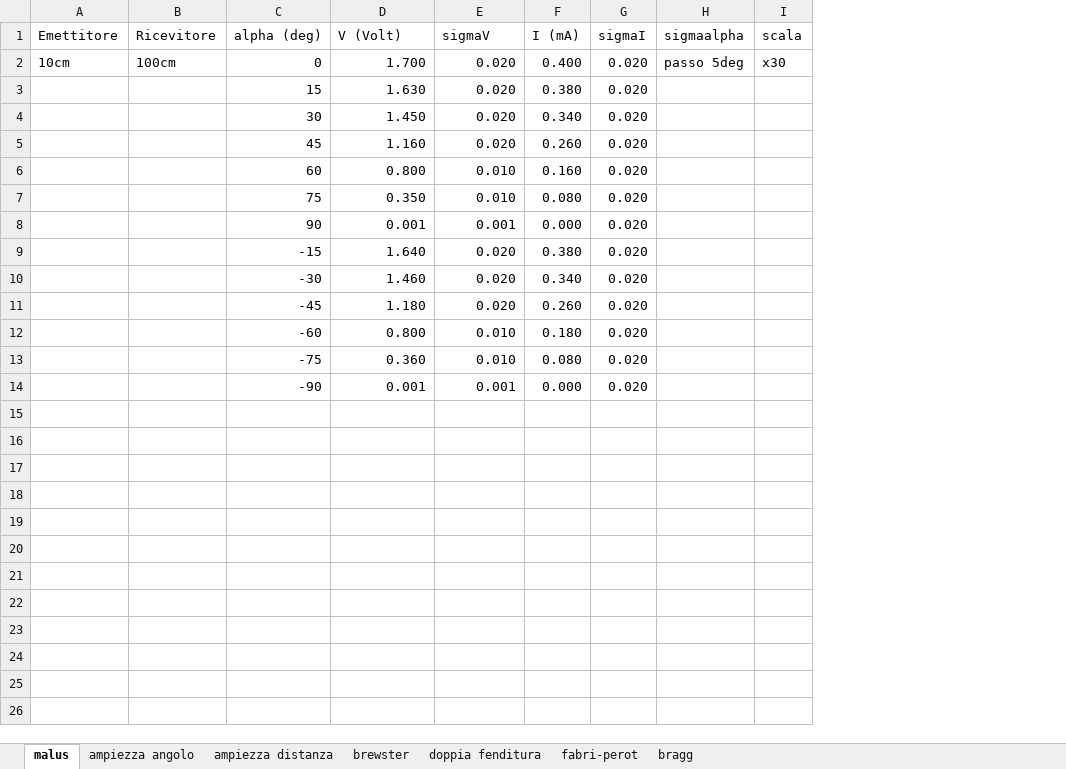
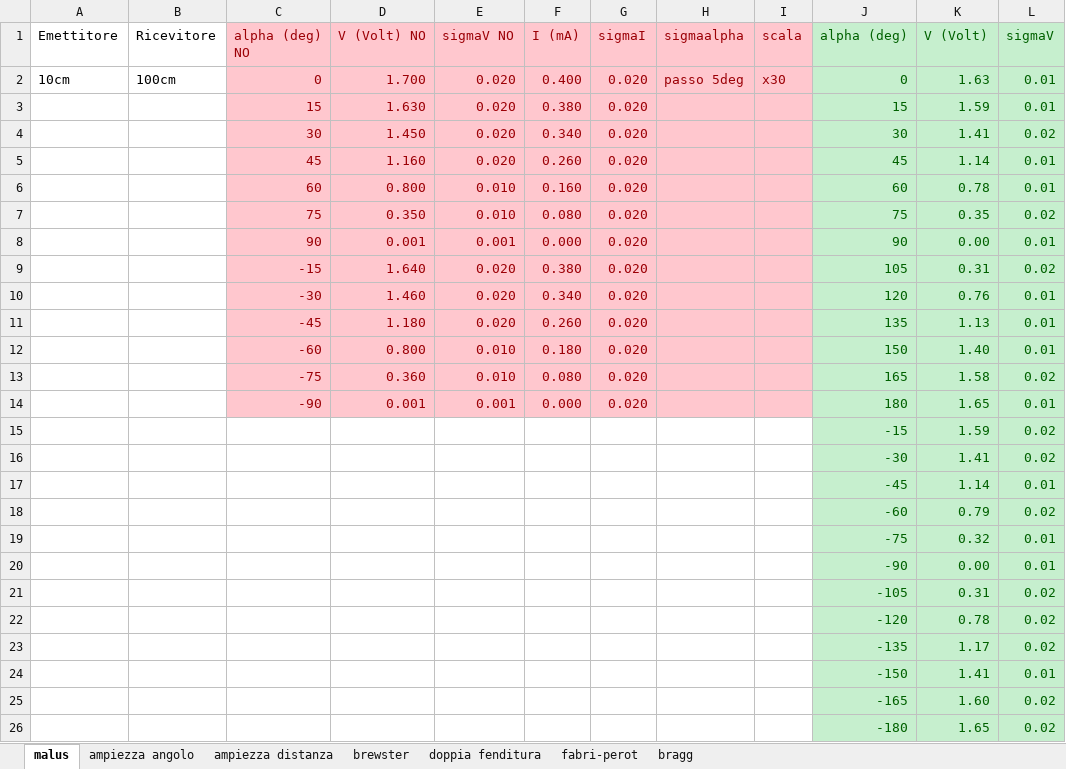
Before and after one commit to CarminatiGiovanni/LaboratorioFisica2, an Excel workbook: 20240509micoonde/dati_microonde.xlsx, sheet malus, drawn as a sheet; values as stored, in another font and other column widths than the file's, no borders; the diff names each change by its address in the sheet, - before the commit and + after, or states it on an @@ line.

```diff
--- a/20240509micoonde/dati_microonde.xlsx (sheet malus)
+++ b/20240509micoonde/dati_microonde.xlsx (sheet malus)
+column J (alpha (deg)), rows 2-14: 0 | 15 | 30 | 45 | 60 | 75 | 90 | 105 | 120 | 135 | 150 | 165 | 180
+column K (V (Volt)), rows 2-14: 1.63 | 1.59 | 1.41 | 1.14 | 0.78 | 0.35 | 0.00 | 0.31 | 0.76 | 1.13 | 1.40 | 1.58 | 1.65
+column L (sigmaV), rows 2-14: 0.01 | 0.01 | 0.02 | 0.01 | 0.01 | 0.02 | 0.01 | 0.02 | 0.01 | 0.01 | 0.01 | 0.02 | 0.01
-C1: alpha (deg)
+C1: alpha (deg) NO
-C1:I14 fill: none
+C1:I14 fill: #FFC7CE
-C1:I2 text colour: black
+C1:I2 text colour: #9C0006
-D1: V (Volt)
+D1: V (Volt) NO
-E1: sigmaV
+E1: sigmaV NO
-C3:G14 text colour: black
+C3:G14 text colour: #9C0006
+row 15:  |  |  |  |  |  |  |  |  | -15 | 1.59 | 0.02
+row 16:  |  |  |  |  |  |  |  |  | -30 | 1.41 | 0.02
+row 17:  |  |  |  |  |  |  |  |  | -45 | 1.14 | 0.01
+row 18:  |  |  |  |  |  |  |  |  | -60 | 0.79 | 0.02
+row 19:  |  |  |  |  |  |  |  |  | -75 | 0.32 | 0.01
+row 20:  |  |  |  |  |  |  |  |  | -90 | 0.00 | 0.01
+row 21:  |  |  |  |  |  |  |  |  | -105 | 0.31 | 0.02
+row 22:  |  |  |  |  |  |  |  |  | -120 | 0.78 | 0.02
+row 23:  |  |  |  |  |  |  |  |  | -135 | 1.17 | 0.02
+row 24:  |  |  |  |  |  |  |  |  | -150 | 1.41 | 0.01
+row 25:  |  |  |  |  |  |  |  |  | -165 | 1.60 | 0.02
+row 26:  |  |  |  |  |  |  |  |  | -180 | 1.65 | 0.02
```
Also changed, not shown: 5 other files.
